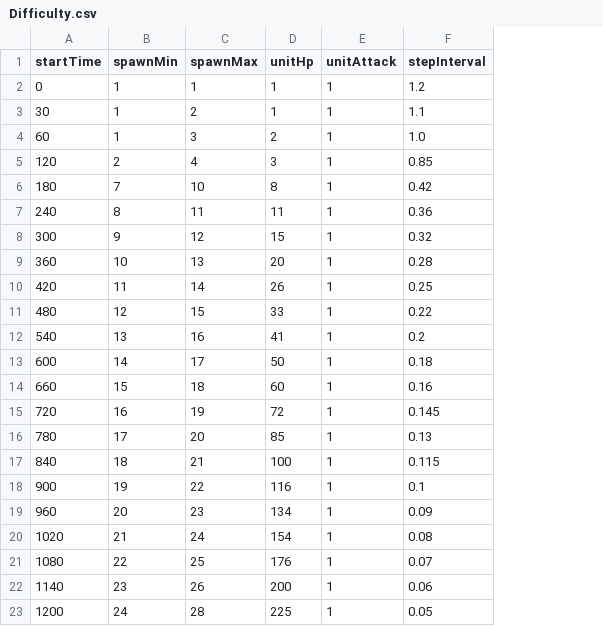
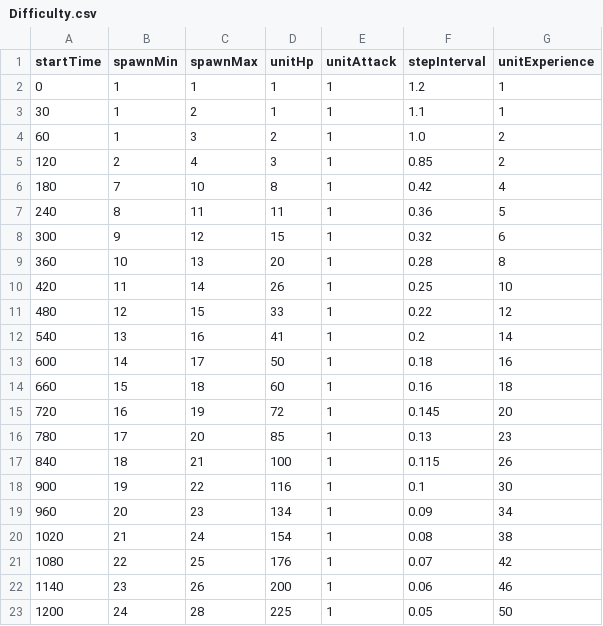
Before and after one commit to MPenguin92/PinBall2D, a CSV file: Assets/9_Excel/Difficulty.csv, drawn as a sheet; the diff names each change by its address in the sheet, - before the commit and + after, or states it on an @@ line.

```diff
--- a/Assets/9_Excel/Difficulty.csv
+++ b/Assets/9_Excel/Difficulty.csv
+column G (unitExperience), rows 2-23: 1 | 1 | 2 | 2 | 4 | 5 | 6 | 8 | 10 | 12 | 14 | 16 | 18 | 20 | 23 | 26 | 30 | 34 | 38 | 42 | 46 | 50
```
Also changed, not shown: 16 other files.
